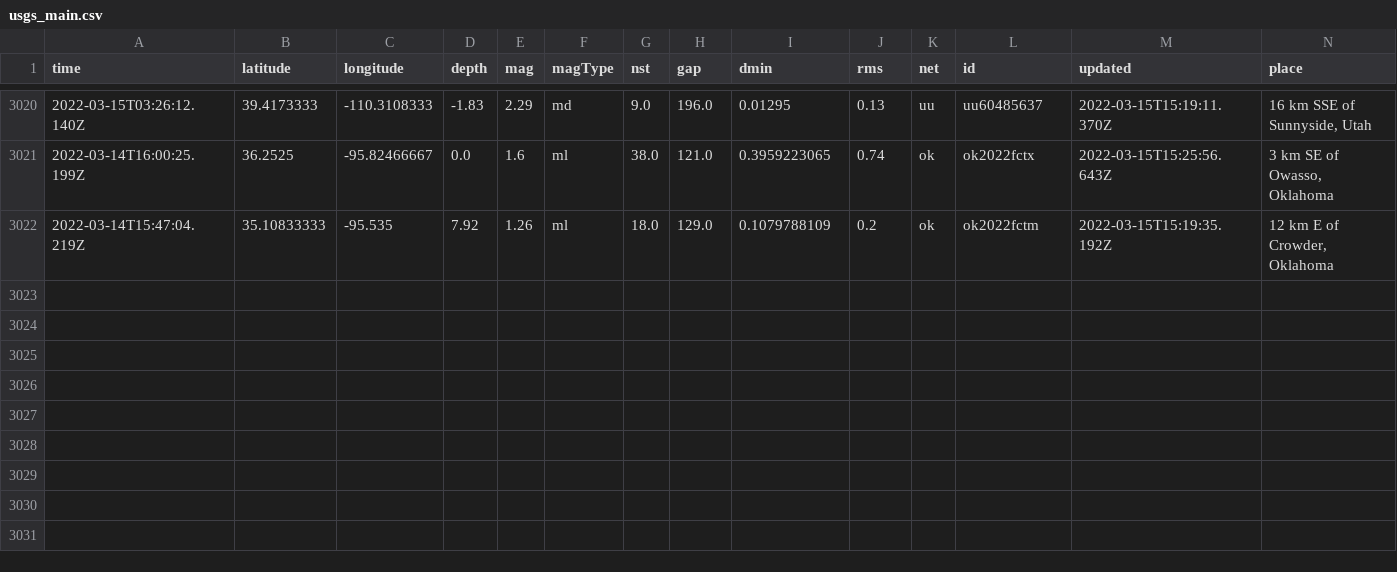
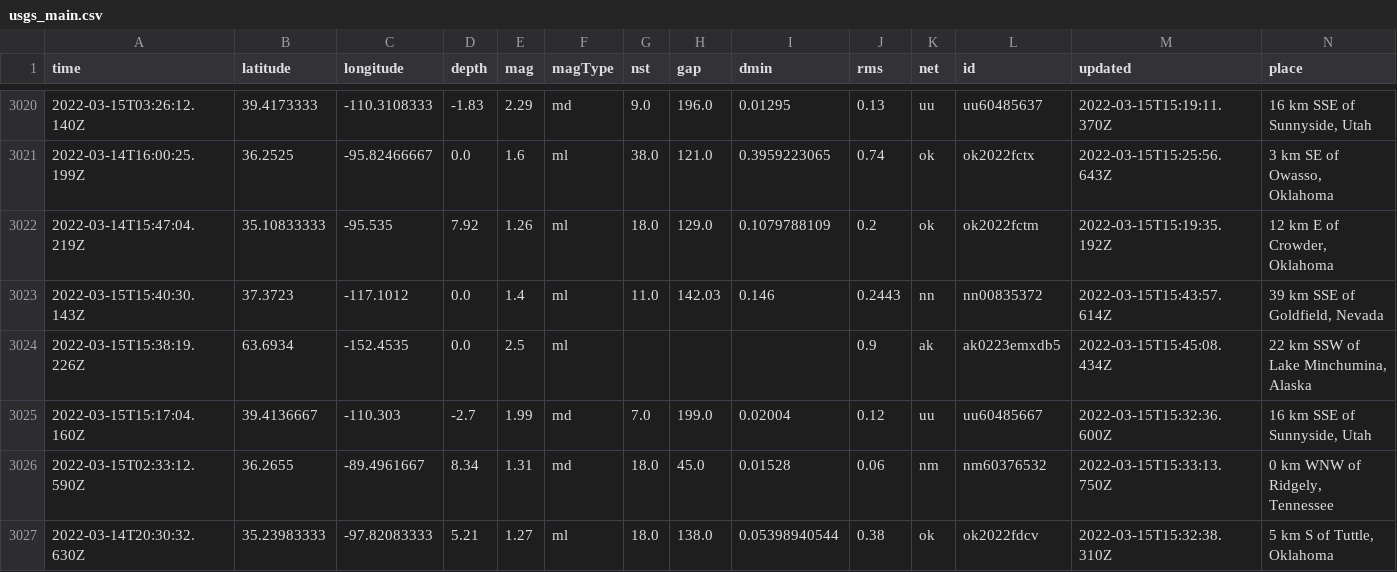
Before and after one commit to adriandgarcia/nicar2022_github_actions, a CSV file: usgs_main.csv, drawn as a sheet; only a part is shown, gaps mark what is left out; rows hold the shown columns only; the diff names each change by its address in the sheet, - before the commit and + after, or states it on an @@ line.

```diff
--- a/usgs_main.csv
+++ b/usgs_main.csv
+row 3023: 2022-03-15T15:40:30.143Z | 37.3723 | -117.1012 | 0.0 | 1.4 | ml | 11.0 | 142.03 | 0.146 | 0.2443 | nn | nn00835372 | 2022-03-15T15:43:57.614Z | 39 km SSE of Goldfield, Nevada
+row 3024: 2022-03-15T15:38:19.226Z | 63.6934 | -152.4535 | 0.0 | 2.5 | ml |  |  |  | 0.9 | ak | ak0223emxdb5 | 2022-03-15T15:45:08.434Z | 22 km SSW of Lake Minchumina, Alaska
+row 3025: 2022-03-15T15:17:04.160Z | 39.4136667 | -110.303 | -2.7 | 1.99 | md | 7.0 | 199.0 | 0.02004 | 0.12 | uu | uu60485667 | 2022-03-15T15:32:36.600Z | 16 km SSE of Sunnyside, Utah
+row 3026: 2022-03-15T02:33:12.590Z | 36.2655 | -89.4961667 | 8.34 | 1.31 | md | 18.0 | 45.0 | 0.01528 | 0.06 | nm | nm60376532 | 2022-03-15T15:33:13.750Z | 0 km WNW of Ridgely, Tennessee
+row 3027: 2022-03-14T20:30:32.630Z | 35.23983333 | -97.82083333 | 5.21 | 1.27 | ml | 18.0 | 138.0 | 0.05398940544 | 0.38 | ok | ok2022fdcv | 2022-03-15T15:32:38.310Z | 5 km S of Tuttle, Oklahoma
```
Also changed, not shown: usgs_current.csv.
